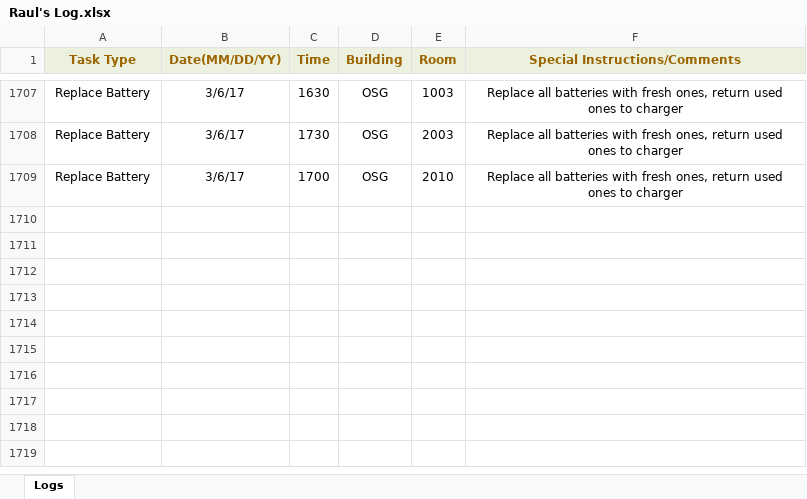
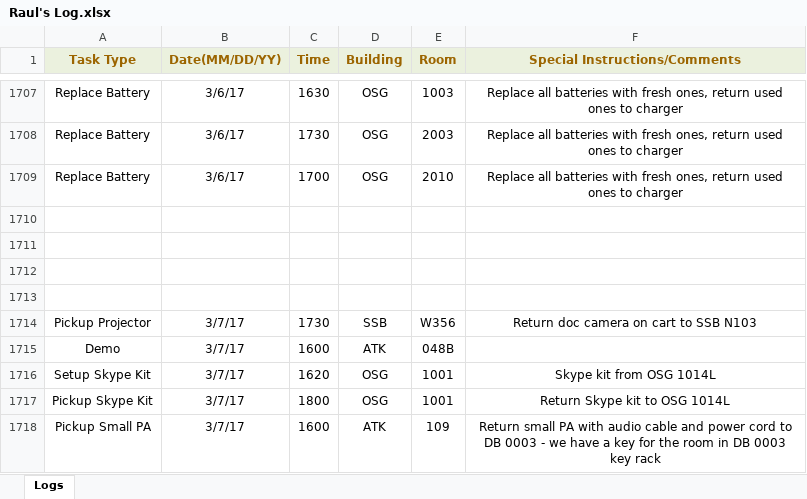
Before and after one commit to jhanperera/ClassOpsLogCreator, an Excel workbook: CLASSOPS/Raul/Raul's Log.xlsx, sheet Logs, drawn as a sheet; only a part is shown, gaps mark what is left out; values as stored, in another font and other column widths than the file's, no borders; the diff names each change by its address in the sheet, - before the commit and + after, or states it on an @@ line.

```diff
--- a/CLASSOPS/Raul/Raul's Log.xlsx (sheet Logs)
+++ b/CLASSOPS/Raul/Raul's Log.xlsx (sheet Logs)
+row 1710: (empty)
+row 1711: (empty)
+row 1712: (empty)
+row 1713: (empty)
+row 1714: Pickup Projector | 3/7/17 | 1730 | SSB | W356 | Return doc camera on cart to SSB N103
+row 1715: Demo | 3/7/17 | 1600 | ATK | 048B
+row 1716: Setup Skype Kit | 3/7/17 | 1620 | OSG | 1001 | Skype kit from OSG 1014L
+row 1717: Pickup Skype Kit | 3/7/17 | 1800 | OSG | 1001 | Return Skype kit to OSG 1014L
+row 1718: Pickup Small PA | 3/7/17 | 1600 | ATK | 109 | Return small PA with audio cable and power cord to DB 0003 - we have a key for the room in DB 0003 key rack
```
Also changed, not shown: CLASSOPS/Derek/Derek's Log.xlsx, CLASSOPS/Jeannine/Jeannine's log.xlsx, 8 other files.
